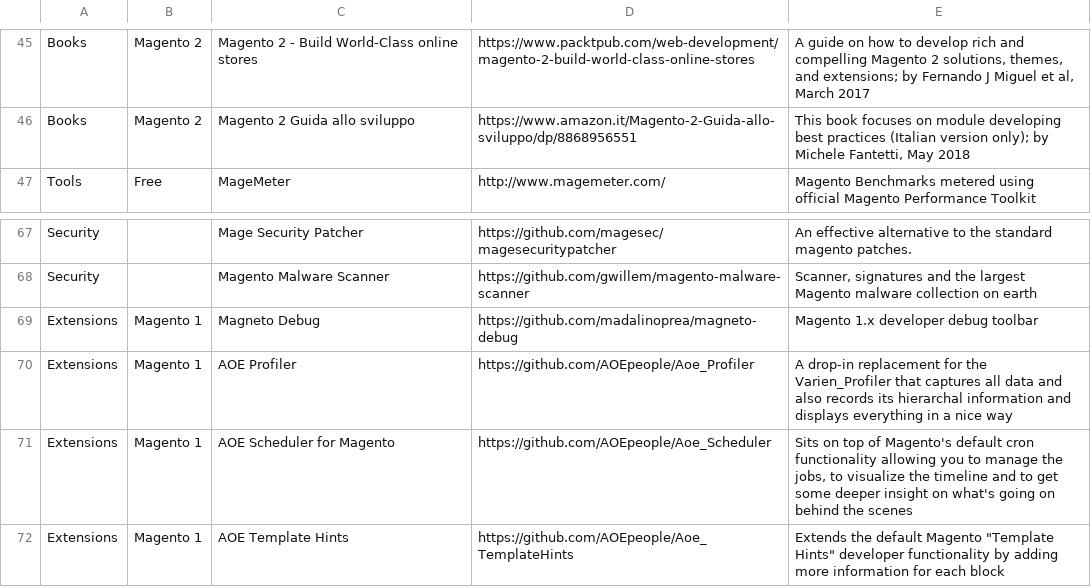
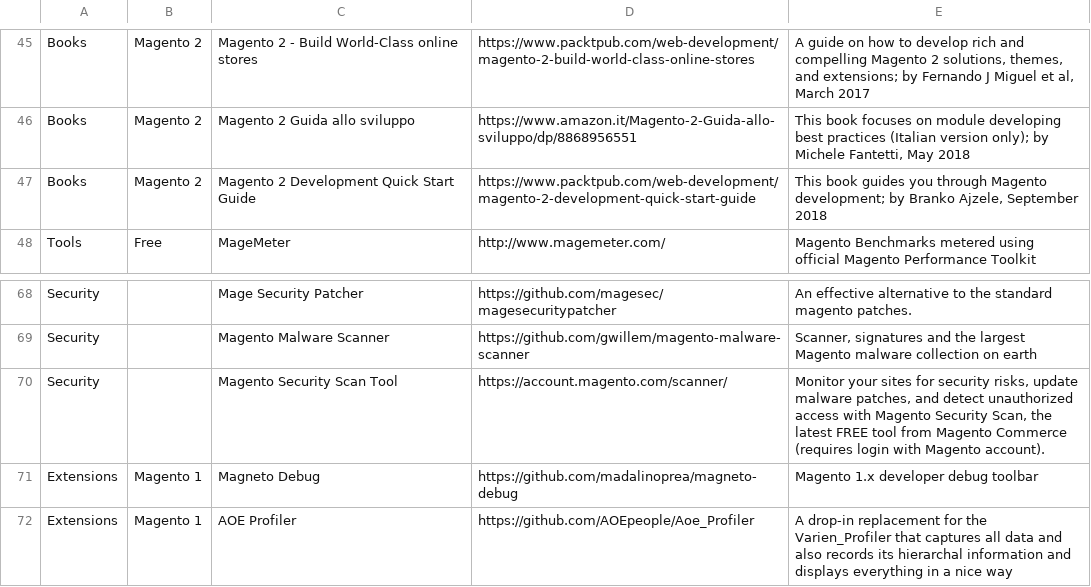
Before and after one commit to aleron75/mageres, a CSV file: resources.csv, drawn as a sheet; only a part is shown, gaps mark what is left out; the shorter side is filled out with more unchanged rows.

Commit message:
Add link to Magento Security Scan Tool and to a new book by Branko Ajzele

```diff
--- a/resources.csv
+++ b/resources.csv
@@ -46,2 +46,3 @@ Books,Magento 2,Magento 2 - Build World-Class online stores,https://www.packtpub
 Books,Magento 2,Magento 2 Guida allo sviluppo,https://www.amazon.it/Magento-2-Guida-allo-sviluppo/dp/8868956551,"This book focuses on module developing best practices (Italian version only); by Michele Fantetti, May 2018"
+Books,Magento 2,Magento 2 Development Quick Start Guide,https://www.packtpub.com/web-development/magento-2-development-quick-start-guide,"This book guides you through Magento development; by Branko Ajzele, September 2018"
 Tools,Free,MageMeter,http://www.magemeter.com/,Magento Benchmarks metered using official Magento Performance Toolkit
@@ -68,2 +69,3 @@ Security,,Mage Security Patcher,https://github.com/magesec/magesecuritypatcher,A
 Security,,Magento Malware Scanner,https://github.com/gwillem/magento-malware-scanner,"Scanner, signatures and the largest Magento malware collection on earth"
+Security,,Magento Security Scan Tool,https://account.magento.com/scanner/,"Monitor your sites for security risks, update malware patches, and detect unauthorized access with Magento Security Scan, the latest FREE tool from Magento Commerce (requires login with Magento account)."
 Extensions,Magento 1,Magneto Debug,https://github.com/madalinoprea/magneto-debug,Magento 1.x developer debug toolbar
```
Also changed, not shown: 1 other file.
